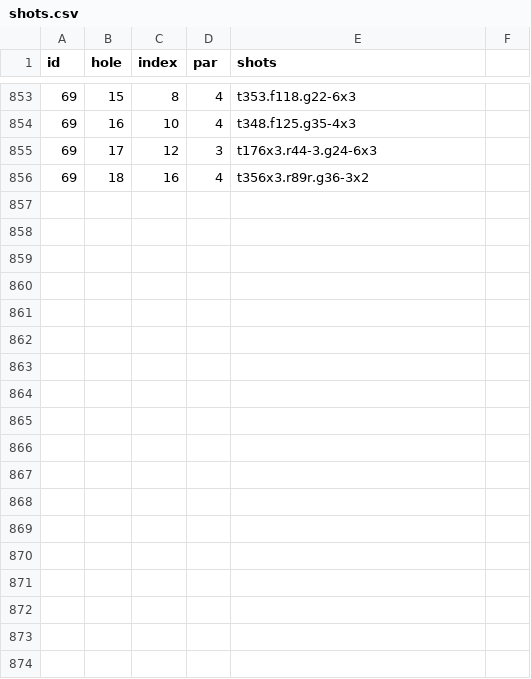
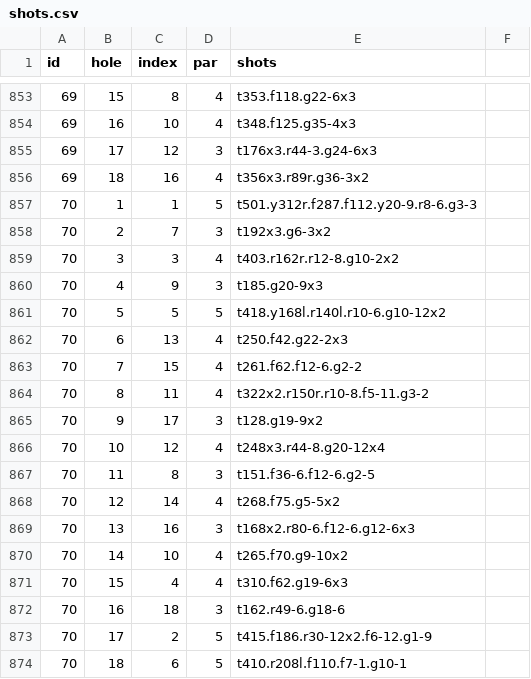
Before and after one commit to TK2575/golf-stats, a CSV file: src/main/resources/data/shot-by-shot/shots.csv, drawn as a sheet; only a part is shown, gaps mark what is left out; the diff names each change by its address in the sheet, - before the commit and + after, or states it on an @@ line.

```diff
--- a/src/main/resources/data/shot-by-shot/shots.csv
+++ b/src/main/resources/data/shot-by-shot/shots.csv
+row 857: 70 | 1 | 1 | 5 | t501.y312r.f287.f112.y20-9.r8-6.g3-3
+row 858: 70 | 2 | 7 | 3 | t192x3.g6-3x2
+row 859: 70 | 3 | 3 | 4 | t403.r162r.r12-8.g10-2x2
+row 860: 70 | 4 | 9 | 3 | t185.g20-9x3
+row 861: 70 | 5 | 5 | 5 | t418.y168l.r140l.r10-6.g10-12x2
+row 862: 70 | 6 | 13 | 4 | t250.f42.g22-2x3
+row 863: 70 | 7 | 15 | 4 | t261.f62.f12-6.g2-2
+row 864: 70 | 8 | 11 | 4 | t322x2.r150r.r10-8.f5-11.g3-2
+row 865: 70 | 9 | 17 | 3 | t128.g19-9x2
+row 866: 70 | 10 | 12 | 4 | t248x3.r44-8.g20-12x4
+row 867: 70 | 11 | 8 | 3 | t151.f36-6.f12-6.g2-5
+row 868: 70 | 12 | 14 | 4 | t268.f75.g5-5x2
+row 869: 70 | 13 | 16 | 3 | t168x2.r80-6.f12-6.g12-6x3
+row 870: 70 | 14 | 10 | 4 | t265.f70.g9-10x2
+row 871: 70 | 15 | 4 | 4 | t310.f62.g19-6x3
+row 872: 70 | 16 | 18 | 3 | t162.r49-6.g18-6
+row 873: 70 | 17 | 2 | 5 | t415.f186.r30-12x2.f6-12.g1-9
+row 874: 70 | 18 | 6 | 5 | t410.r208l.f110.f7-1.g10-1
```
Also changed, not shown: src/main/resources/data/shot-by-shot/rounds.csv, 2 other files.
